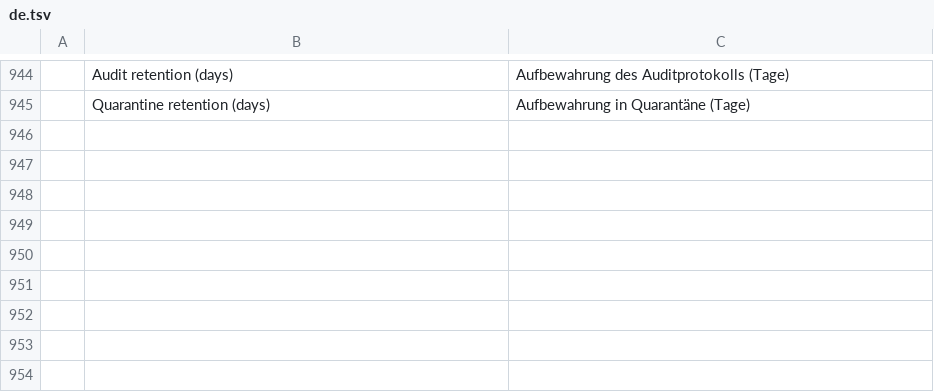
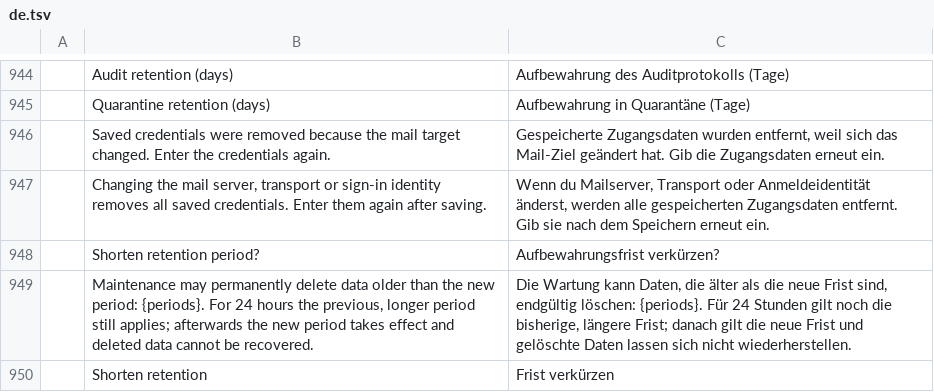
Before and after one commit to Skyfuller1303/craftcloud, a TSV file: apps/craftcloud-admin/src/locales/de.tsv, drawn as a sheet; only a part is shown, gaps mark what is left out; the diff names each change by its address in the sheet, - before the commit and + after, or states it on an @@ line.

Commit message:
fix(admin): address AC-13 review findings
Clear stored secrets when the credential target changes (including removal
of a stored target value), lock all mail keys under environment mail,
require fresh authentication and a 24 hour grace period before a shorter
retention takes effect, ignore invalid stored values in maintenance,
reject a value on secret keys, fail fast without a valid secret key when
mail delivery is enabled, and backfill setup steps for existing installs.

```diff
--- a/apps/craftcloud-admin/src/locales/de.tsv
+++ b/apps/craftcloud-admin/src/locales/de.tsv
+row 946:  | Saved credentials were removed because the mail target changed. Enter the credentials again. | Gespeicherte Zugangsdaten wurden entfernt, weil sich das Mail-Ziel geändert hat. Gib die Zugangsdaten erneut ein.
+row 947:  | Changing the mail server, transport or sign-in identity removes all saved credentials. Enter them again after saving. | Wenn du Mailserver, Transport oder Anmeldeidentität änderst, werden alle gespeicherten Zugangsdaten entfernt. Gib sie nach dem Speichern erneut ein.
+row 948:  | Shorten retention period? | Aufbewahrungsfrist verkürzen?
+row 949:  | Maintenance may permanently delete data older than the new period: {periods}. For 24 hours the previous, longer period still applies; afterwards the new period takes effect and deleted data cannot be recovered. | Die Wartung kann Daten, die älter als die neue Frist sind, endgültig löschen: {periods}. Für 24 Stunden gilt noch die bisherige, längere Frist; danach gilt die neue Frist und gelöschte Daten lassen sich nicht wiederherstellen.
+row 950:  | Shorten retention | Frist verkürzen
```
Also changed, not shown: apps/craftcloud-admin/src/locales/en.tsv, 18 other files.
